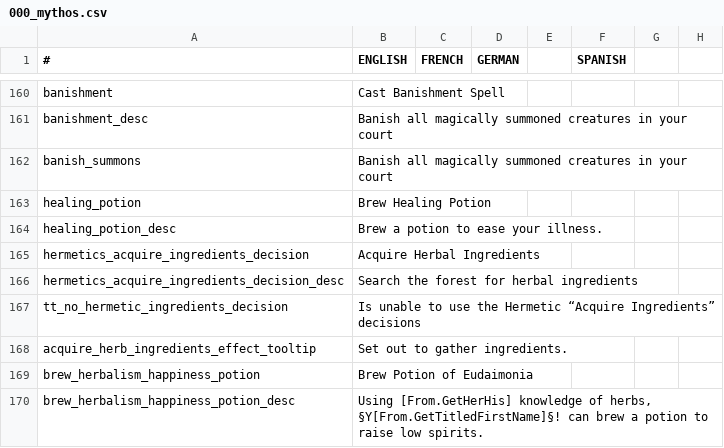
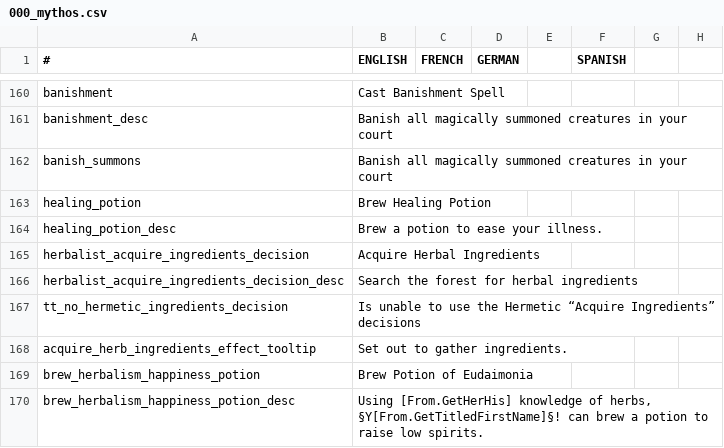
Before and after one commit to Leekoo/Mythos2, a CSV file: Mythos2/localisation/000_mythos.csv, drawn as a sheet; only a part is shown, gaps mark what is left out; the diff names each change by its address in the sheet, - before the commit and + after, or states it on an @@ line.

Commit message:
Correct ingredient decision name

```diff
--- a/Mythos2/localisation/000_mythos.csv
+++ b/Mythos2/localisation/000_mythos.csv
-A165 (#): hermetics_acquire_ingredients_decision
+A165 (#): herbalist_acquire_ingredients_decision
-A166 (#): hermetics_acquire_ingredients_decision_desc
+A166 (#): herbalist_acquire_ingredients_decision_desc
```
